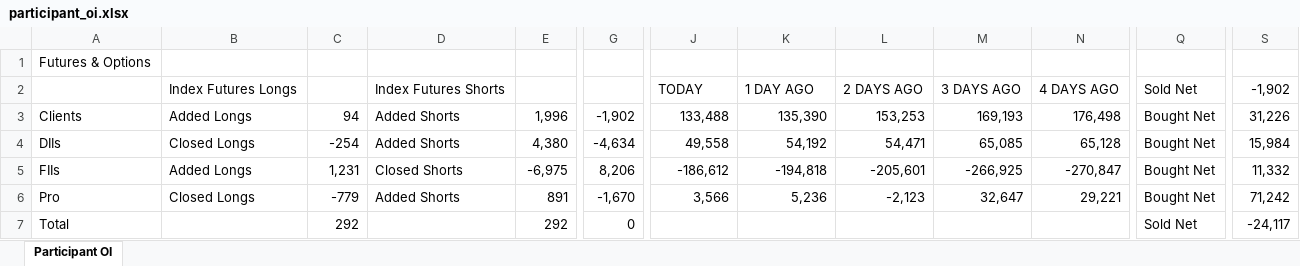
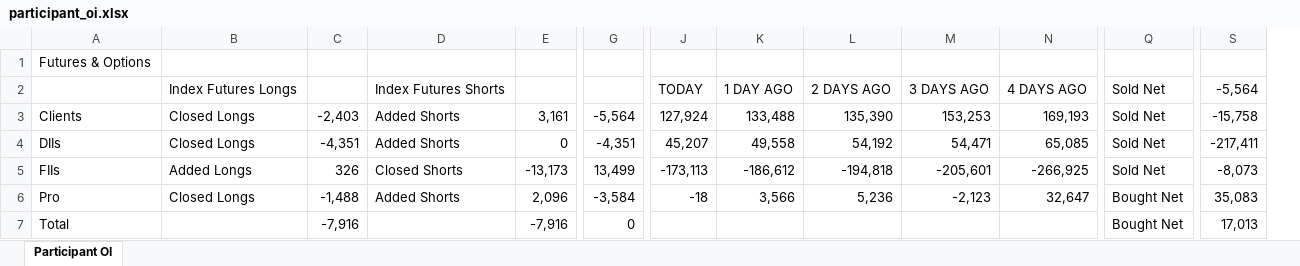
Before and after one commit to sunildeesu/sunilOI, an Excel workbook: participant_oi.xlsx, sheet Participant OI, drawn as a sheet; only a part is shown, gaps mark what is left out; values as stored, in another font and other column widths than the file's, no cell formats; removed rows and columns are numbered as before the commit, all else as after; the diff covers the shown part only; the diff names each change by its address in the sheet, - before the commit and + after, or states it on an @@ line.

Commit message:
Update participant OI report - 2026-07-31

```diff
--- a/participant_oi.xlsx (sheet Participant OI)
+++ b/participant_oi.xlsx (sheet Participant OI)
+column J, rows 2-6: TODAY | 127,924 | 45,207 | -173,113 | -18
-column N, rows 2-6: 4 DAYS AGO | 176,498 | 65,128 | -270,847 | 29,221
-K2: TODAY
+K2: 1 DAY AGO
-L2: 1 DAY AGO
+L2: 2 DAYS AGO
-M2: 2 DAYS AGO
+M2: 3 DAYS AGO
-N2: 3 DAYS AGO
+N2: 4 DAYS AGO
-S2: -1,902
+S2: -5,564
-B3: Added Longs
+B3: Closed Longs
-C3: 94
+C3: -2,403
-E3: 1,996
+E3: 3,161
-G3: -1,902
+G3: -5,564
-Q3:Q5: Bought Net
+Q3:Q5: Sold Net
-S3: 31,226
+S3: -15,758
-C4: -254
+C4: -4,351
-E4: 4,380
+E4: 0
-G4: -4,634
+G4: -4,351
-S4: 15,984
+S4: -217,411
-C5: 1,231
+C5: 326
-E5: -6,975
+E5: -13,173
-G5: 8,206
+G5: 13,499
-S5: 11,332
+S5: -8,073
-C6: -779
+C6: -1,488
-E6: 891
+E6: 2,096
-G6: -1,670
+G6: -3,584
-S6: 71,242
+S6: 35,083
-C7: 292
+C7: -7,916
-E7: 292
+E7: -7,916
-Q7: Sold Net
+Q7: Bought Net
-S7: -24,117
+S7: 17,013
```
Also changed, not shown: 6 added rows, 6 removed rows and 147 edited cells elsewhere in this sheet, cell formats, 1 other file.
